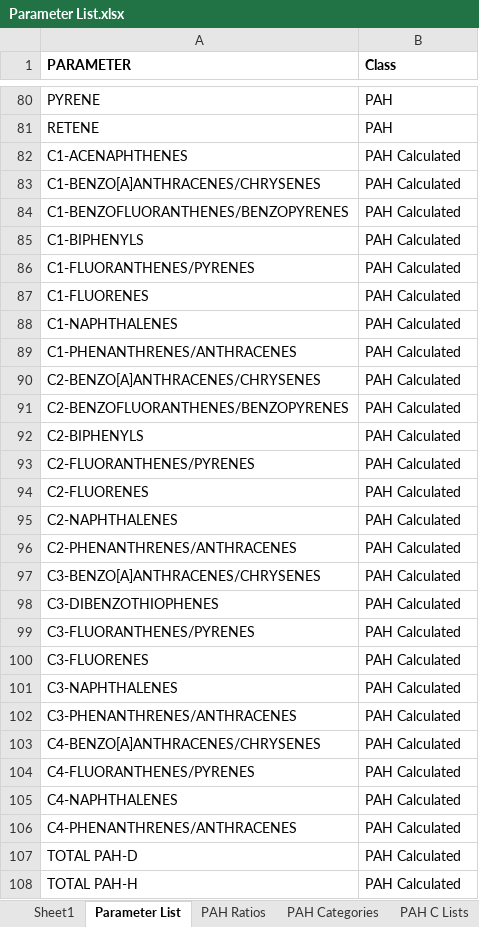
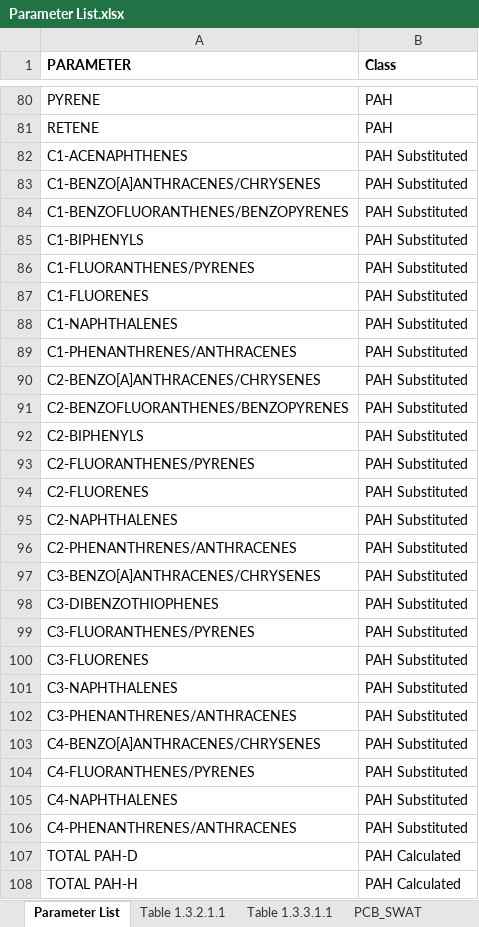
Before and after one commit to CBEP-SoCB/SWAT_mussels_sum, an Excel workbook: Derived_Data/Parameter List.xlsx, sheet Parameter List, drawn as a sheet; only a part is shown, gaps mark what is left out; values as stored, in another font and other column widths than the file's, no borders; the diff covers the shown part only; the diff names each change by its address in the sheet, - before the commit and + after, or states it on an @@ line.

```diff
--- a/Derived_Data/Parameter List.xlsx (sheet Parameter List)
+++ b/Derived_Data/Parameter List.xlsx (sheet Parameter List)
-sheet tab: Sheet1
-sheet tab: PAH Ratios
-sheet tab: PAH Categories
-sheet tab: PAH C Lists
+sheet tab: Table 1.3.2.1.1
+sheet tab: Table 1.3.3.1.1
+sheet tab: PCB_SWAT
-B82:B106 (Class): PAH Calculated
+B82:B106 (Class): PAH Substituted
```
Also changed, not shown: 5 edited cells elsewhere in this sheet, sheet Organic Comparisons, other sheet tabs, 13 other files.
